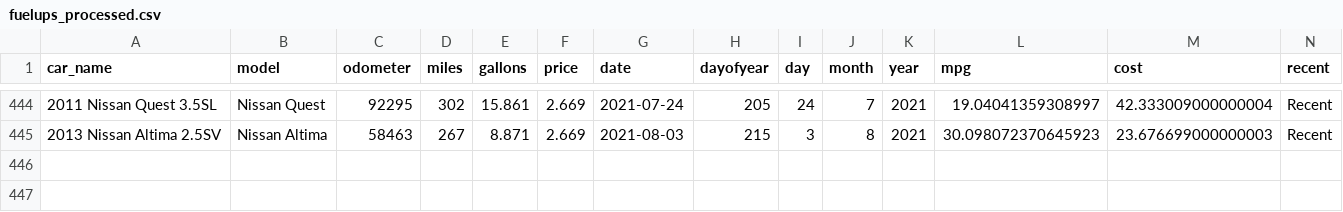
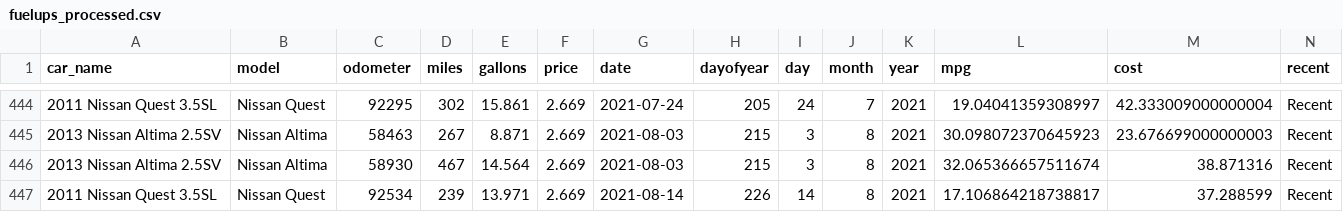
Before and after one commit to robhanssen/fueleconomy, a CSV file: data/fuelups_processed.csv, drawn as a sheet; only a part is shown, gaps mark what is left out; rows hold the shown columns only; the diff names each change by its address in the sheet, - before the commit and + after, or states it on an @@ line.

```diff
--- a/data/fuelups_processed.csv
+++ b/data/fuelups_processed.csv
+row 446: 2013 Nissan Altima 2.5SV | Nissan Altima | 58930 | 467 | 14.564 | 2.669 | 2021-08-03 | 215 | 3 | 8 | 2021 | 32.065366657511674 | 38.871316 | Recent
+row 447: 2011 Nissan Quest 3.5SL | Nissan Quest | 92534 | 239 | 13.971 | 2.669 | 2021-08-14 | 226 | 14 | 8 | 2021 | 17.106864218738817 | 37.288599 | Recent
```
Also changed, not shown: cars/2011quest.csv, cars/2013altima.csv, 3 other files.
